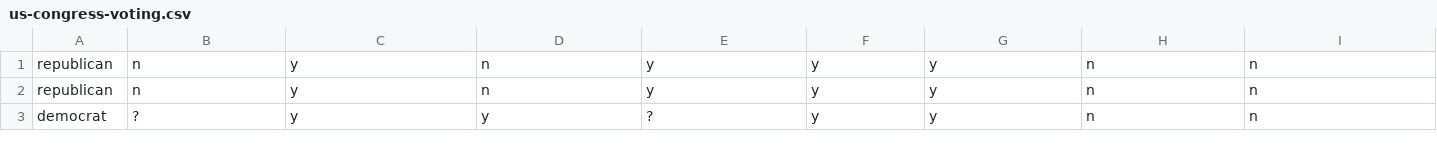
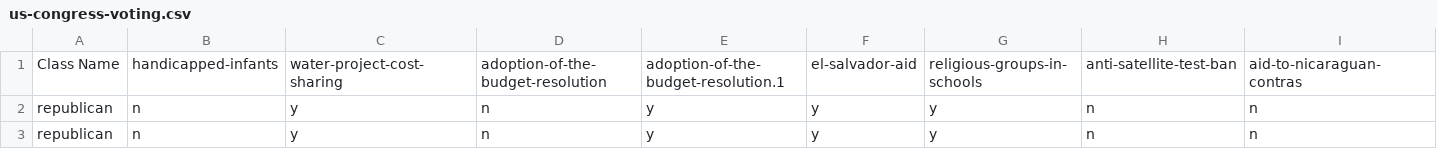
Before and after one commit to TyroneJensen/Machine-Learning, a CSV file: Supervised-with-scikit-learn/datasets/us-congress-voting.csv, drawn as a sheet; only a part is shown; the shorter side is filled out with more unchanged rows; rows hold the shown columns only; the diff names each change by its address in the sheet, - before the commit and + after, or states it on an @@ line.

Commit message:
updated notebook and datasets

```diff
--- a/Supervised-with-scikit-learn/datasets/us-congress-voting.csv
+++ b/Supervised-with-scikit-learn/datasets/us-congress-voting.csv
+row 1: Class Name | handicapped-infants | water-project-cost-sharing | adoption-of-the-budget-resolution | adoption-of-the-budget-resolution.1 | el-salvador-aid | religious-groups-in-schools | anti-satellite-test-ban | aid-to-nicaraguan-contras
```
Also changed, not shown: 1 other file.
